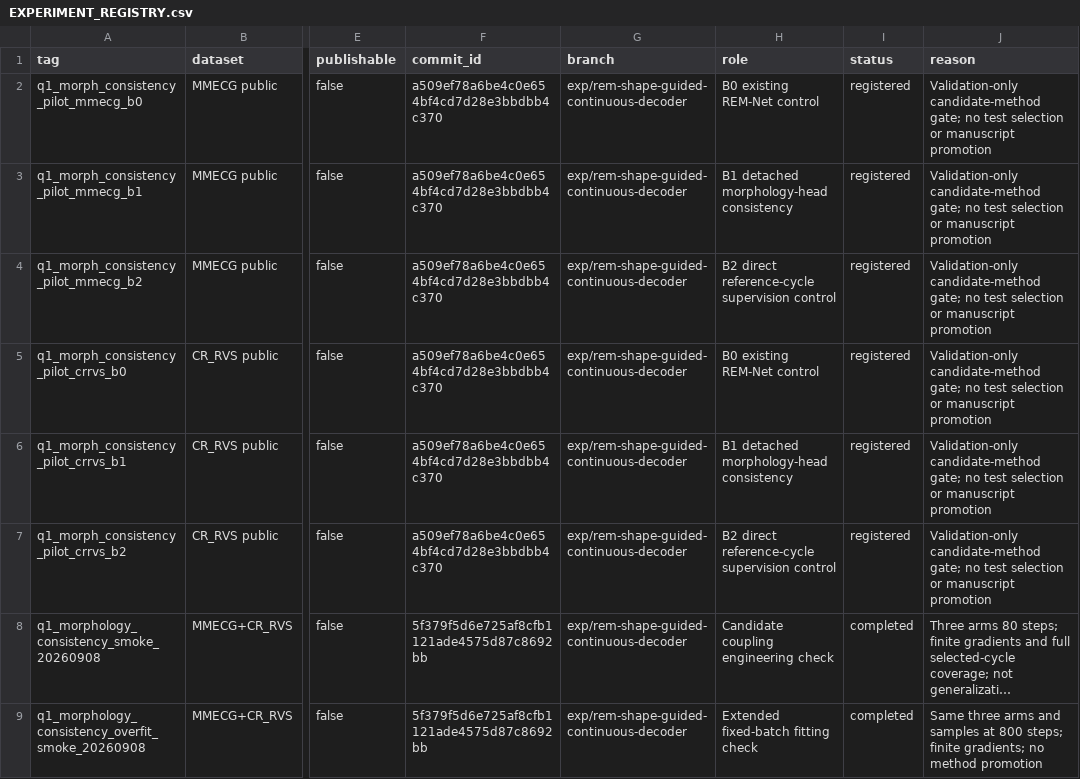
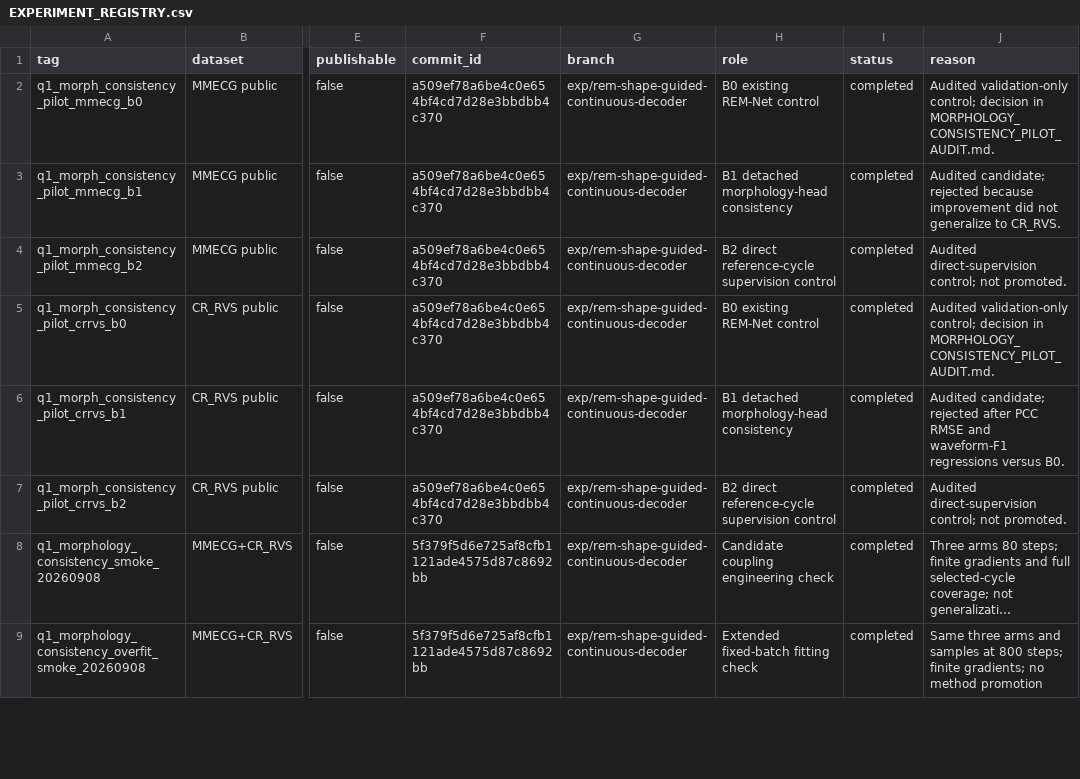
Before and after one commit to XiaoJin0501/BeatAware-Radar2ECGNet, a CSV file: experiments_mmecg/EXPERIMENT_REGISTRY.csv, drawn as a sheet; only a part is shown, gaps mark what is left out; long unchanged cells end in …; the diff names each change by its address in the sheet, - before the commit and + after, or states it on an @@ line.

Commit message:
Audit morphology consistency validation pilot

```diff
--- a/experiments_mmecg/EXPERIMENT_REGISTRY.csv
+++ b/experiments_mmecg/EXPERIMENT_REGISTRY.csv
-I2:I7 (status): registered
+I2:I7 (status): completed
-J2 (reason): Validation-only candidate-method gate; no test selection or manuscript promotion
+J2 (reason): Audited validation-only control; decision in MORPHOLOGY_CONSISTENCY_PILOT_AUDIT.md.
-J3 (reason): Validation-only candidate-method gate; no test selection or manuscript promotion
+J3 (reason): Audited candidate; rejected because improvement did not generalize to CR_RVS.
-J4 (reason): Validation-only candidate-method gate; no test selection or manuscript promotion
+J4 (reason): Audited direct-supervision control; not promoted.
-J5 (reason): Validation-only candidate-method gate; no test selection or manuscript promotion
+J5 (reason): Audited validation-only control; decision in MORPHOLOGY_CONSISTENCY_PILOT_AUDIT.md.
-J6 (reason): Validation-only candidate-method gate; no test selection or manuscript promotion
+J6 (reason): Audited candidate; rejected after PCC RMSE and waveform-F1 regressions versus B0.
-J7 (reason): Validation-only candidate-method gate; no test selection or manuscript promotion
+J7 (reason): Audited direct-supervision control; not promoted.
```
Also changed, not shown: 2 other files.
